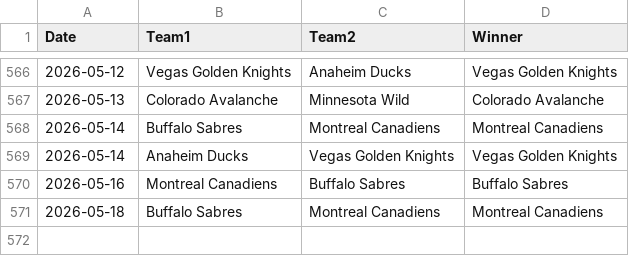
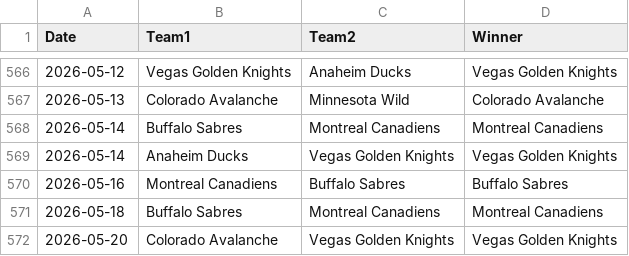
Before and after one commit to AHarper413/bether-website, a CSV file: pipeline/nhl_game_results_raw.csv, drawn as a sheet; only a part is shown, gaps mark what is left out.

```diff
--- a/pipeline/nhl_game_results_raw.csv
+++ b/pipeline/nhl_game_results_raw.csv
@@ -571 +571,2 @@ Date,Team1,Team2,Winner
 2026-05-18,Buffalo Sabres,Montreal Canadiens,Montreal Canadiens
+2026-05-20,Colorado Avalanche,Vegas Golden Knights,Vegas Golden Knights
```
Also changed, not shown: 1 other file.
